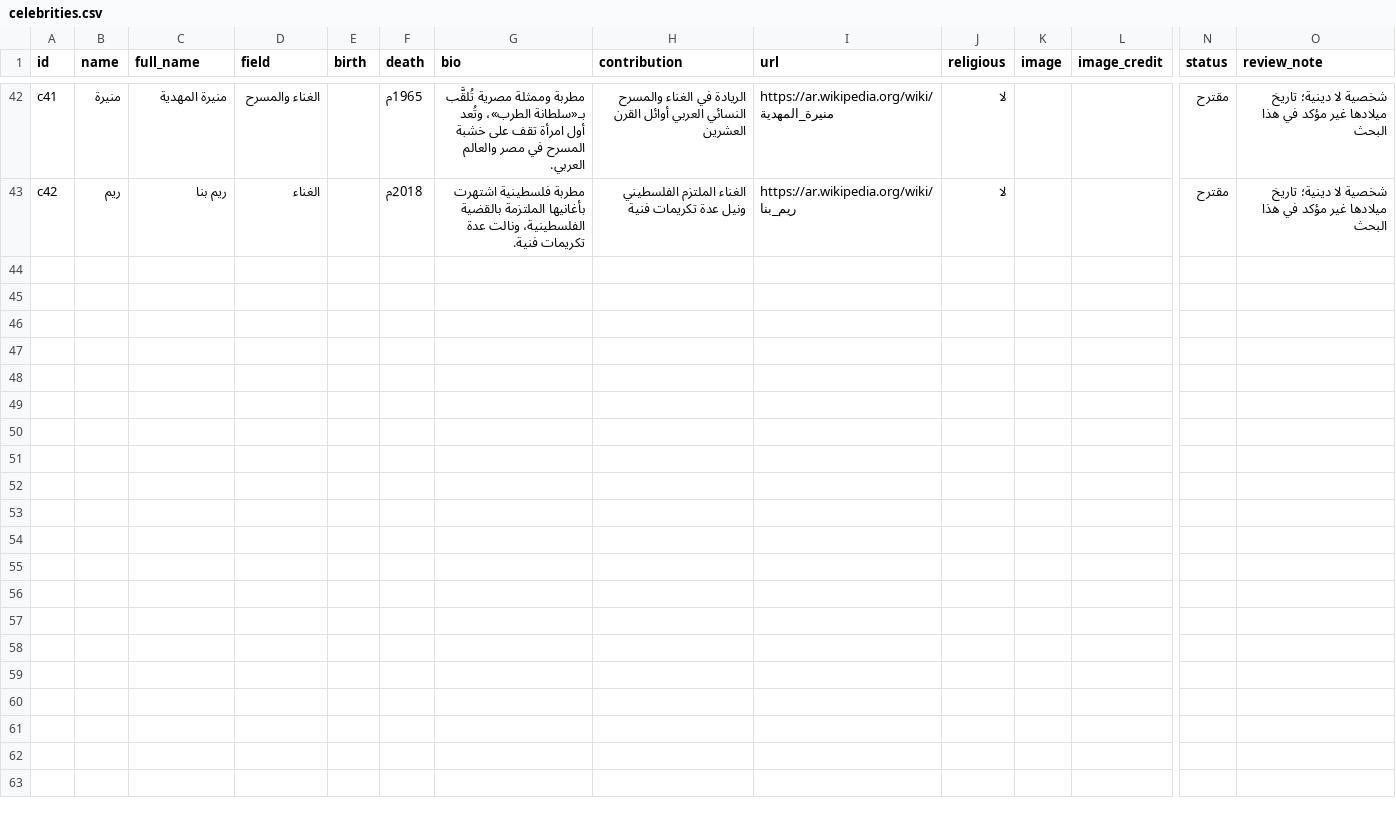
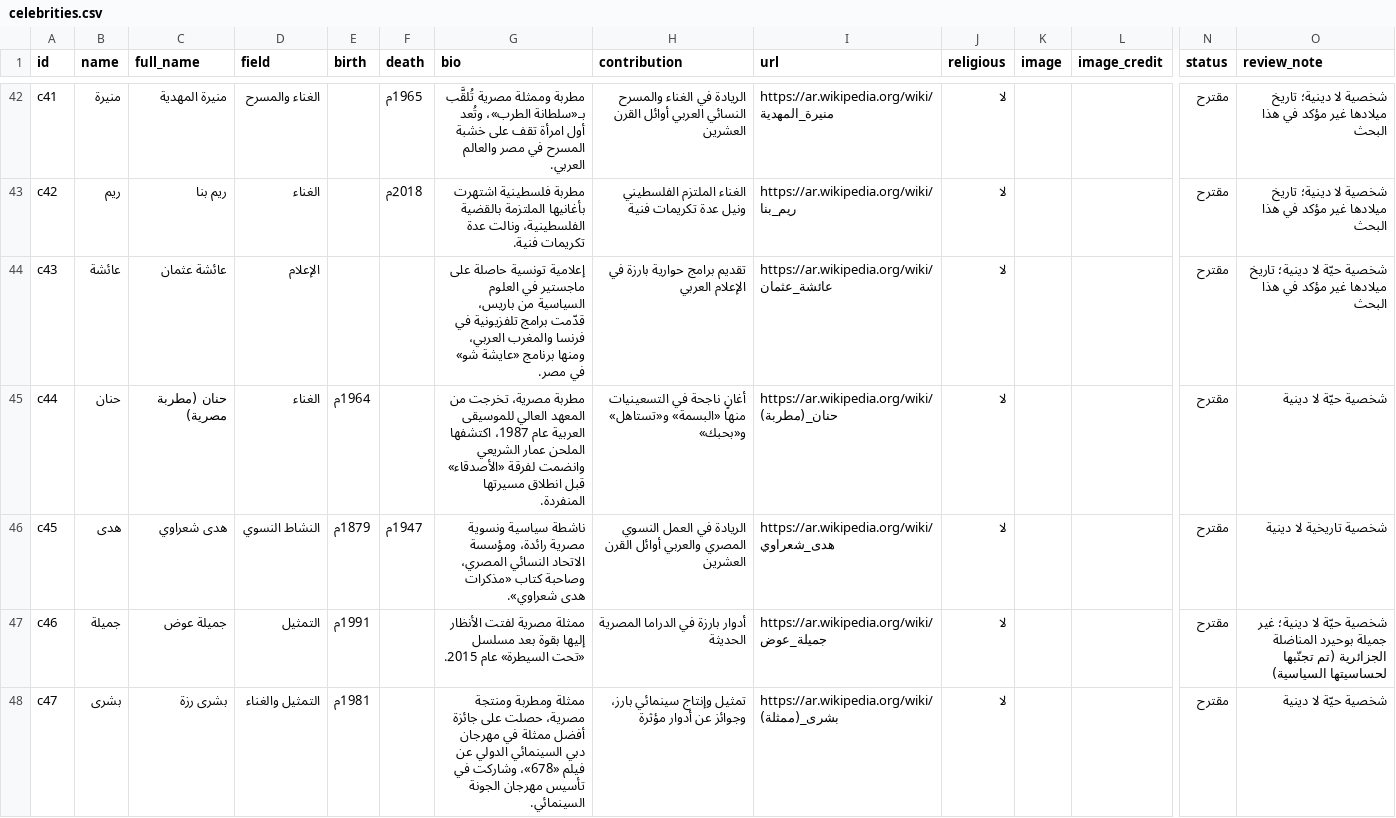
Before and after one commit to AmrShaar13006/dsc-name-quote, a CSV file: data/celebrities.csv, drawn as a sheet; only a part is shown, gaps mark what is left out; rows hold the shown columns only; the diff names each change by its address in the sheet, - before the commit and + after, or states it on an @@ line.

```diff
--- a/data/celebrities.csv
+++ b/data/celebrities.csv
+row 44: c43 | عائشة | عائشة عثمان | الإعلام |  |  | إعلامية تونسية حاصلة على ماجستير في العلوم السياسية من باريس، قدّمت برامج تلفزيونية في فرنسا والمغرب العربي، ومنها برنامج «عايشة شو» في مصر. | تقديم برامج حوارية بارزة في الإعلام العربي | https://ar.wikipedia.org/wiki/عائشة_عثمان | لا |  |  | مقترح | شخصية حيّة لا دينية؛ تاريخ ميلادها غير مؤكد في هذا البحث
+row 45: c44 | حنان | حنان (مطربة مصرية) | الغناء | 1964م |  | مطربة مصرية، تخرجت من المعهد العالي للموسيقى العربية عام 1987، اكتشفها الملحن عمار الشريعي وانضمت لفرقة «الأصدقاء» قبل انطلاق مسيرتها المنفردة. | أغانٍ ناجحة في التسعينيات منها «البسمة» و«تستاهل» و«بحبك» | https://ar.wikipedia.org/wiki/حنان_(مطربة) | لا |  |  | مقترح | شخصية حيّة لا دينية
+row 46: c45 | هدى | هدى شعراوي | النشاط النسوي | 1879م | 1947م | ناشطة سياسية ونسوية مصرية رائدة، ومؤسسة الاتحاد النسائي المصري، وصاحبة كتاب «مذكرات هدى شعراوي». | الريادة في العمل النسوي المصري والعربي أوائل القرن العشرين | https://ar.wikipedia.org/wiki/هدى_شعراوي | لا |  |  | مقترح | شخصية تاريخية لا دينية
+row 47: c46 | جميلة | جميلة عوض | التمثيل | 1991م |  | ممثلة مصرية لفتت الأنظار إليها بقوة بعد مسلسل «تحت السيطرة» عام 2015. | أدوار بارزة في الدراما المصرية الحديثة | https://ar.wikipedia.org/wiki/جميلة_عوض | لا |  |  | مقترح | شخصية حيّة لا دينية؛ غير جميلة بوحيرد المناضلة الجزائرية (تم تجنّبها لحساسيتها السياسية)
+row 48: c47 | بشرى | بشرى رزة | التمثيل والغناء | 1981م |  | ممثلة ومطربة ومنتجة مصرية، حصلت على جائزة أفضل ممثلة في مهرجان دبي السينمائي الدولي عن فيلم «678»، وشاركت في تأسيس مهرجان الجونة السينمائي. | تمثيل وإنتاج سينمائي بارز، وجوائز عن أدوار مؤثرة | https://ar.wikipedia.org/wiki/بشرى_(ممثلة) | لا |  |  | مقترح | شخصية حيّة لا دينية
```
